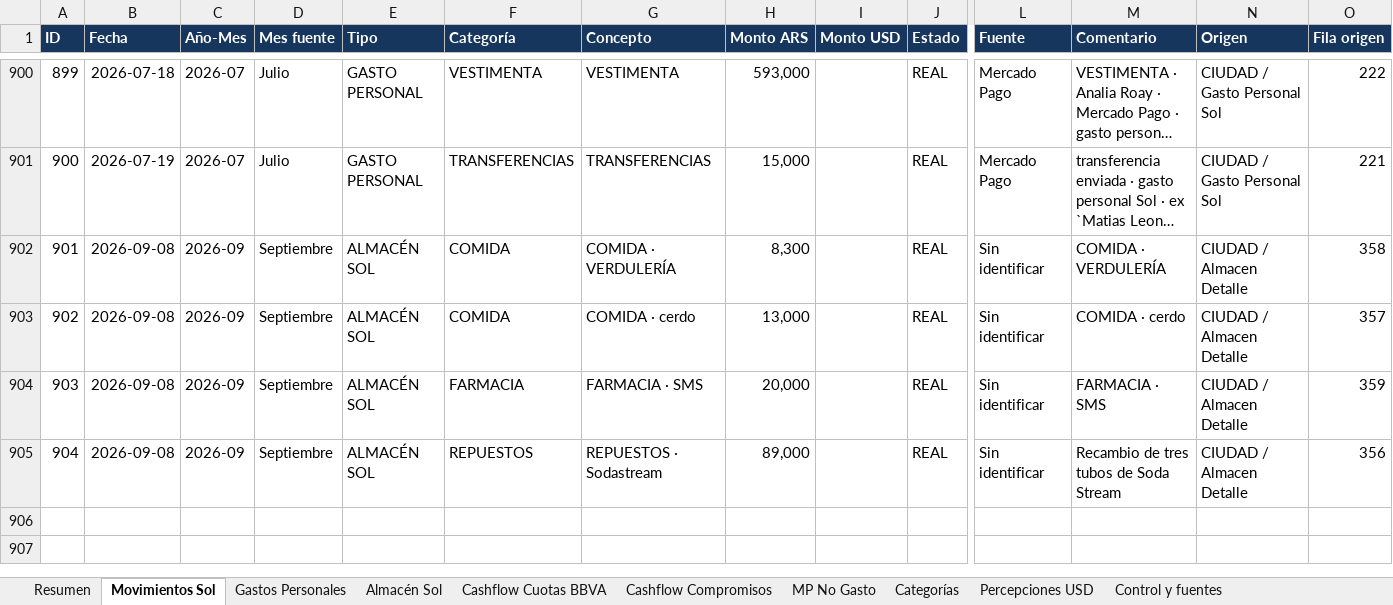
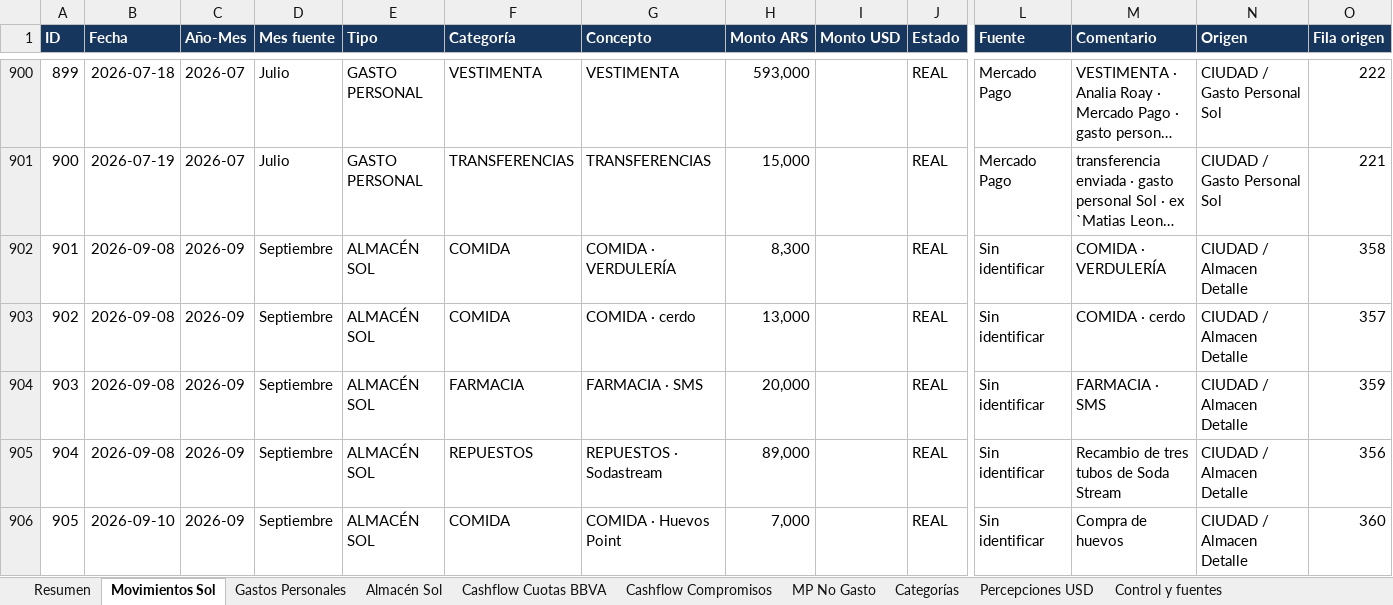
Before and after one commit to solzito148/budget, an Excel workbook: SOL/Gastos_SOL_2026.xlsx, sheet Movimientos Sol, drawn as a sheet; only a part is shown, gaps mark what is left out; long unchanged cells end in …; values as stored, in another font and other column widths than the file's, no borders; table styles not drawn; rows hold the shown columns only; the diff names each change by its address in the sheet, - before the commit and + after, or states it on an @@ line.

```diff
--- a/SOL/Gastos_SOL_2026.xlsx (sheet Movimientos Sol)
+++ b/SOL/Gastos_SOL_2026.xlsx (sheet Movimientos Sol)
+row 906: 905 | 2026-09-10 | 2026-09 | Septiembre | ALMACÉN SOL | COMIDA | COMIDA · Huevos Point | 7,000 |  | REAL | Sin identificar | Compra de huevos | CIUDAD / Almacen Detalle | 360
```
Also changed, not shown: sheet Almacén Sol, sheet Resumen, sheet Control y fuentes, sheet Categorías, CIUDAD/Gastos_CIUDAD_1132_2026.xlsx.
